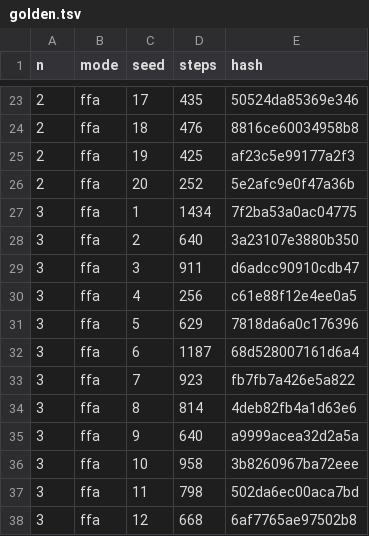
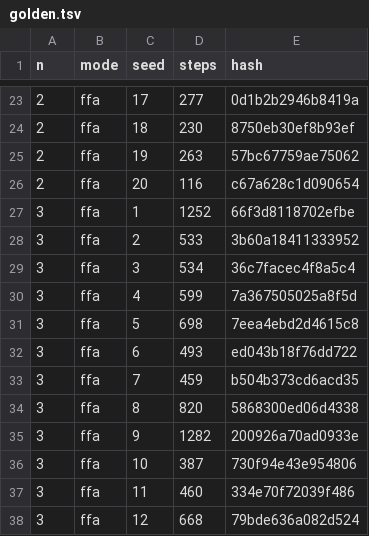
Before and after one commit to DuelingDomain/yugioh-bot, a TSV file: packages/duel-server/scripts/native/golden.tsv, drawn as a sheet; only a part is shown, gaps mark what is left out; the diff covers the shown part only.

```diff
--- a/packages/duel-server/scripts/native/golden.tsv
+++ b/packages/duel-server/scripts/native/golden.tsv
@@ -23,16 +23,16 @@ n	mode	seed	steps	hash
-2	ffa	17	435	50524da85369e346
-2	ffa	18	476	8816ce60034958b8
-2	ffa	19	425	af23c5e99177a2f3
-2	ffa	20	252	5e2afc9e0f47a36b
-3	ffa	1	1434	7f2ba53a0ac04775
-3	ffa	2	640	3a23107e3880b350
-3	ffa	3	911	d6adcc90910cdb47
-3	ffa	4	256	c61e88f12e4ee0a5
-3	ffa	5	629	7818da6a0c176396
-3	ffa	6	1187	68d528007161d6a4
-3	ffa	7	923	fb7fb7a426e5a822
-3	ffa	8	814	4deb82fb4a1d63e6
-3	ffa	9	640	a9999acea32d2a5a
-3	ffa	10	958	3b8260967ba72eee
-3	ffa	11	798	502da6ec00aca7bd
-3	ffa	12	668	6af7765ae97502b8
+2	ffa	17	277	0d1b2b2946b8419a
+2	ffa	18	230	8750eb30ef8b93ef
+2	ffa	19	263	57bc67759ae75062
+2	ffa	20	116	c67a628c1d090654
+3	ffa	1	1252	66f3d8118702efbe
+3	ffa	2	533	3b60a18411333952
+3	ffa	3	534	36c7facec4f8a5c4
+3	ffa	4	599	7a367505025a8f5d
+3	ffa	5	698	7eea4ebd2d4615c8
+3	ffa	6	493	ed043b18f76dd722
+3	ffa	7	459	b504b373cd6acd35
+3	ffa	8	820	5868300ed06d4338
+3	ffa	9	1282	200926a70ad0933e
+3	ffa	10	387	730f94e43e954806
+3	ffa	11	460	334e70f72039f486
+3	ffa	12	668	79bde636a082d524
```
Also changed, not shown: 127 edited cells elsewhere in this file.
